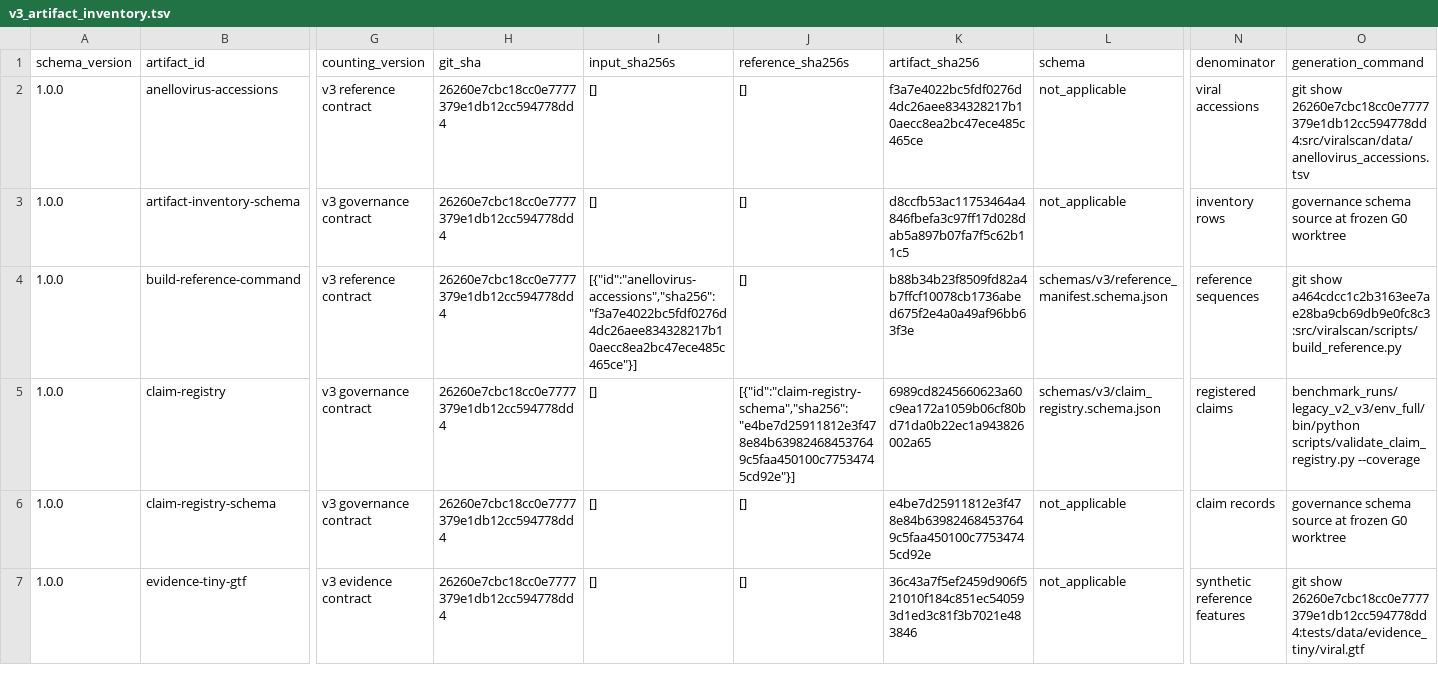
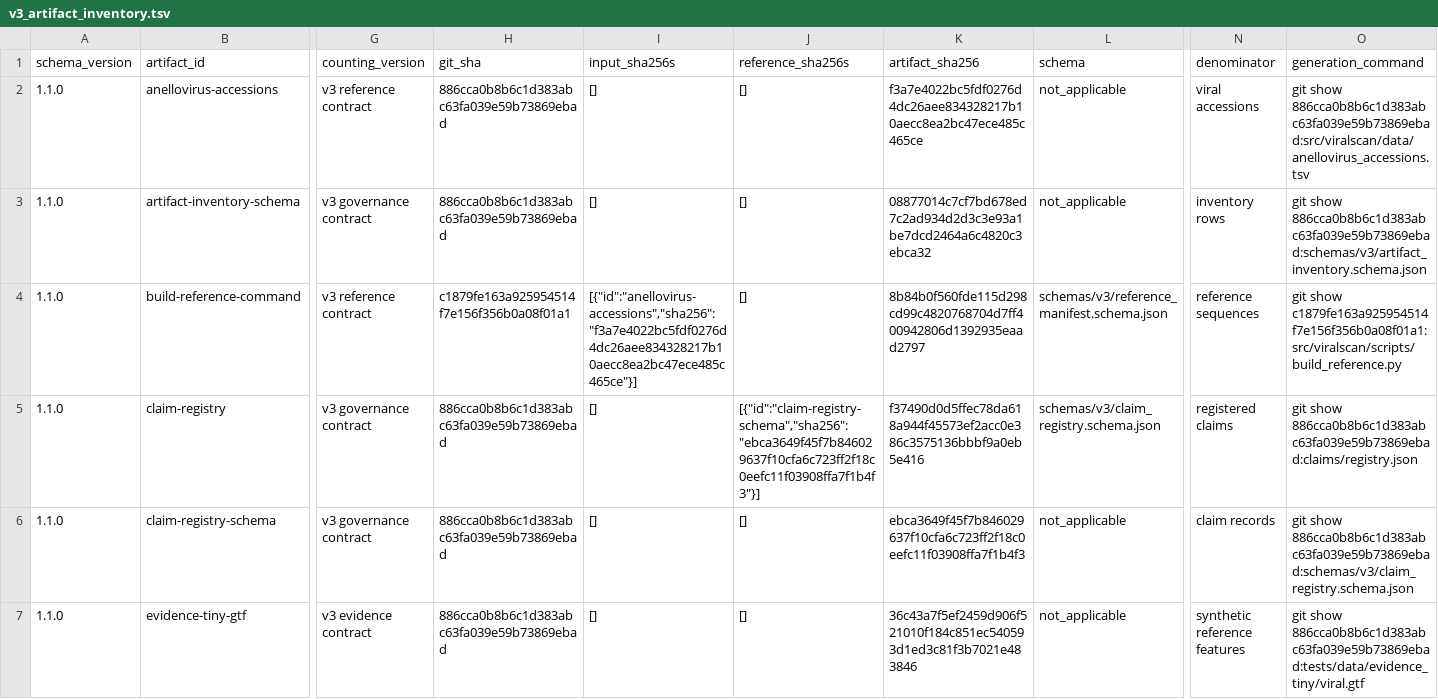
Before and after one commit to mdmanurung/ViralScan-reproducibility, a TSV file: analysis/v3_artifact_inventory.tsv, drawn as a sheet; only a part is shown, gaps mark what is left out; the diff covers the shown part only; the diff names each change by its address in the sheet, - before the commit and + after, or states it on an @@ line.

```diff
--- a/analysis/v3_artifact_inventory.tsv
+++ b/analysis/v3_artifact_inventory.tsv
-A2:A7 (schema_version): 1.0.0
+A2:A7 (schema_version): 1.1.0
-H2:H3 (git_sha): 26260e7cbc18cc0e7777379e1db12cc594778dd4
+H2:H3 (git_sha): 886cca0b8b6c1d383abc63fa039e59b73869ebad
-O2 (generation_command): git show 26260e7cbc18cc0e7777379e1db12cc594778dd4:src/viralscan/data/anellovirus_accessions.tsv
+O2 (generation_command): git show 886cca0b8b6c1d383abc63fa039e59b73869ebad:src/viralscan/data/anellovirus_accessions.tsv
-K3 (artifact_sha256): d8ccfb53ac11753464a4846fbefa3c97ff17d028dab5a897b07fa7f5c62b11c5
+K3 (artifact_sha256): 08877014c7cf7bd678ed7c2ad934d2d3c3e93a1be7dcd2464a6c4820c3ebca32
-O3 (generation_command): governance schema source at frozen G0 worktree
+O3 (generation_command): git show 886cca0b8b6c1d383abc63fa039e59b73869ebad:schemas/v3/artifact_inventory.schema.json
-H4 (git_sha): 26260e7cbc18cc0e7777379e1db12cc594778dd4
+H4 (git_sha): c1879fe163a925954514f7e156f356b0a08f01a1
-K4 (artifact_sha256): b88b34b23f8509fd82a4b7ffcf10078cb1736abed675f2e4a0a49af96bb63f3e
+K4 (artifact_sha256): 8b84b0f560fde115d298cd99c4820768704d7ff400942806d1392935eaad2797
-O4 (generation_command): git show a464cdcc1c2b3163ee7ae28ba9cb69db9e0fc8c3:src/viralscan/scripts/build_reference.py
+O4 (generation_command): git show c1879fe163a925954514f7e156f356b0a08f01a1:src/viralscan/scripts/build_reference.py
-H5:H7 (git_sha): 26260e7cbc18cc0e7777379e1db12cc594778dd4
+H5:H7 (git_sha): 886cca0b8b6c1d383abc63fa039e59b73869ebad
-J5 (reference_sha256s): [{"id":"claim-registry-schema","sha256":"e4be7d25911812e3f478e84b639824684537649c5faa450100c77534745cd92e"}]
+J5 (reference_sha256s): [{"id":"claim-registry-schema","sha256":"ebca3649f45f7b846029637f10cfa6c723ff2f18c0eefc11f03908ffa7f1b4f3"}]
-K5 (artifact_sha256): 6989cd8245660623a60c9ea172a1059b06cf80bd71da0b22ec1a943826002a65
+K5 (artifact_sha256): f37490d0d5ffec78da618a944f45573ef2acc0e386c3575136bbbf9a0eb5e416
-O5 (generation_command): benchmark_runs/legacy_v2_v3/env_full/bin/python scripts/validate_claim_registry.py --coverage
+O5 (generation_command): git show 886cca0b8b6c1d383abc63fa039e59b73869ebad:claims/registry.json
-K6 (artifact_sha256): e4be7d25911812e3f478e84b639824684537649c5faa450100c77534745cd92e
+K6 (artifact_sha256): ebca3649f45f7b846029637f10cfa6c723ff2f18c0eefc11f03908ffa7f1b4f3
-O6 (generation_command): governance schema source at frozen G0 worktree
+O6 (generation_command): git show 886cca0b8b6c1d383abc63fa039e59b73869ebad:schemas/v3/claim_registry.schema.json
-O7 (generation_command): git show 26260e7cbc18cc0e7777379e1db12cc594778dd4:tests/data/evidence_tiny/viral.gtf
+O7 (generation_command): git show 886cca0b8b6c1d383abc63fa039e59b73869ebad:tests/data/evidence_tiny/viral.gtf
```
Also changed, not shown: 71 edited cells elsewhere in this file, 5 other files.
